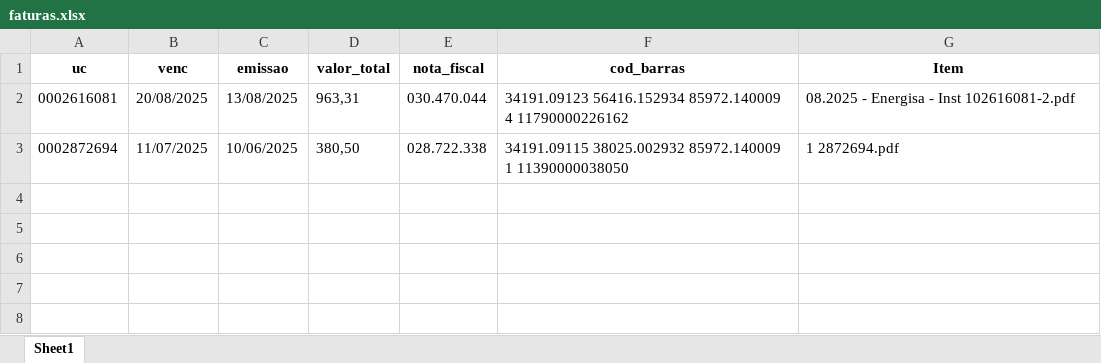
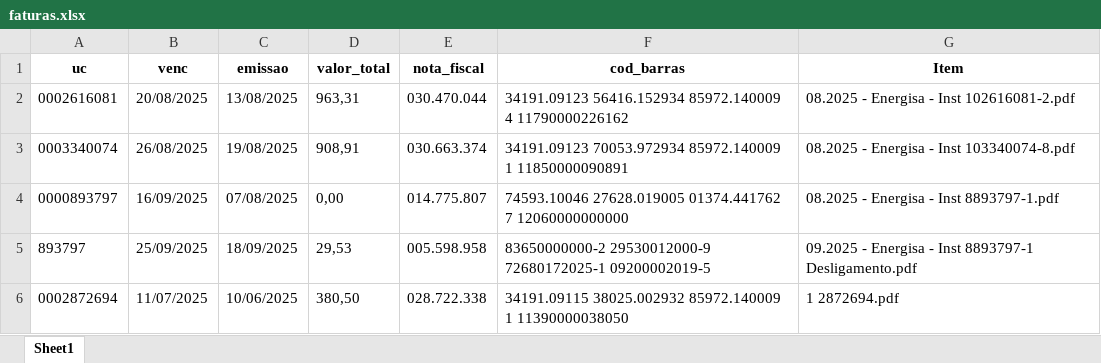
Before and after one commit to JBSilvaDev/Leitura-faturas-energisa, an Excel workbook: faturas.xlsx, sheet Sheet1, drawn as a sheet; values as stored, in another font and other column widths than the file's, no borders; the diff names each change by its address in the sheet, - before the commit and + after, or states it on an @@ line.

```diff
--- a/faturas.xlsx (sheet Sheet1)
+++ b/faturas.xlsx (sheet Sheet1)
+row 3: 0003340074 | 26/08/2025 | 19/08/2025 | 908,91 | 030.663.374 | 34191.09123 70053.972934 85972.140009 1 11850000090891 | 08.2025 - Energisa - Inst 103340074-8.pdf
+row 4: 0000893797 | 16/09/2025 | 07/08/2025 | 0,00 | 014.775.807 | 74593.10046 27628.019005 01374.441762 7 12060000000000 | 08.2025 - Energisa - Inst 8893797-1.pdf
+row 5: 893797 | 25/09/2025 | 18/09/2025 | 29,53 | 005.598.958 | 83650000000-2 29530012000-9 72680172025-1 09200002019-5 | 09.2025 - Energisa - Inst 8893797-1 Desligamento.pdf
```
Also changed, not shown: 6 other files.
